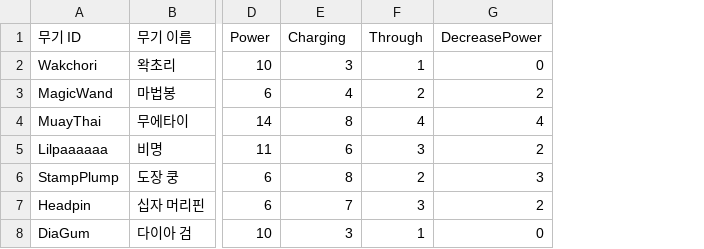
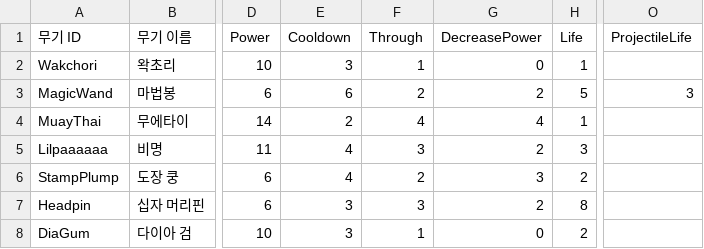
Before and after one commit to turtle85917/20MTB, a CSV file: Assets/Resources/Weapons.csv, drawn as a sheet; only a part is shown, gaps mark what is left out; the diff names each change by its address in the sheet, - before the commit and + after, or states it on an @@ line.

```diff
--- a/Assets/Resources/Weapons.csv
+++ b/Assets/Resources/Weapons.csv
+column H (Life), rows 2-8: 1 | 5 | 1 | 3 | 2 | 8 | 2
+column O (ProjectileLife), row 3: 3
-E1: Charging
+E1: Cooldown
-E3 (Cooldown): 4
+E3 (Cooldown): 6
-E4 (Cooldown): 8
+E4 (Cooldown): 2
-E5 (Cooldown): 6
+E5 (Cooldown): 4
-E6 (Cooldown): 8
+E6 (Cooldown): 4
-E7 (Cooldown): 7
+E7 (Cooldown): 3
```
Also changed, not shown: 16 other files.
